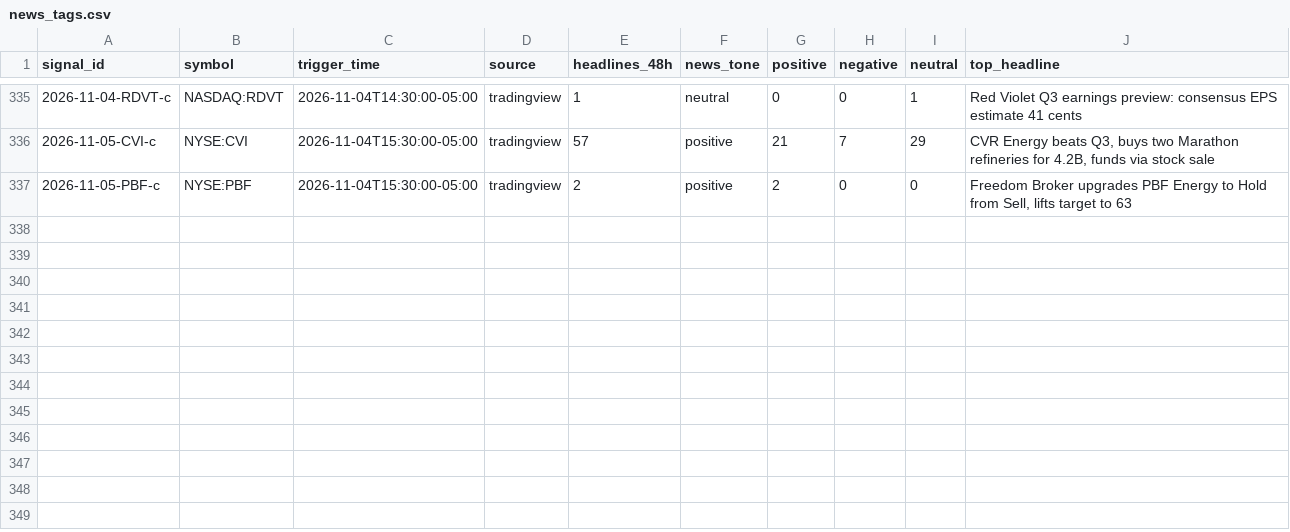
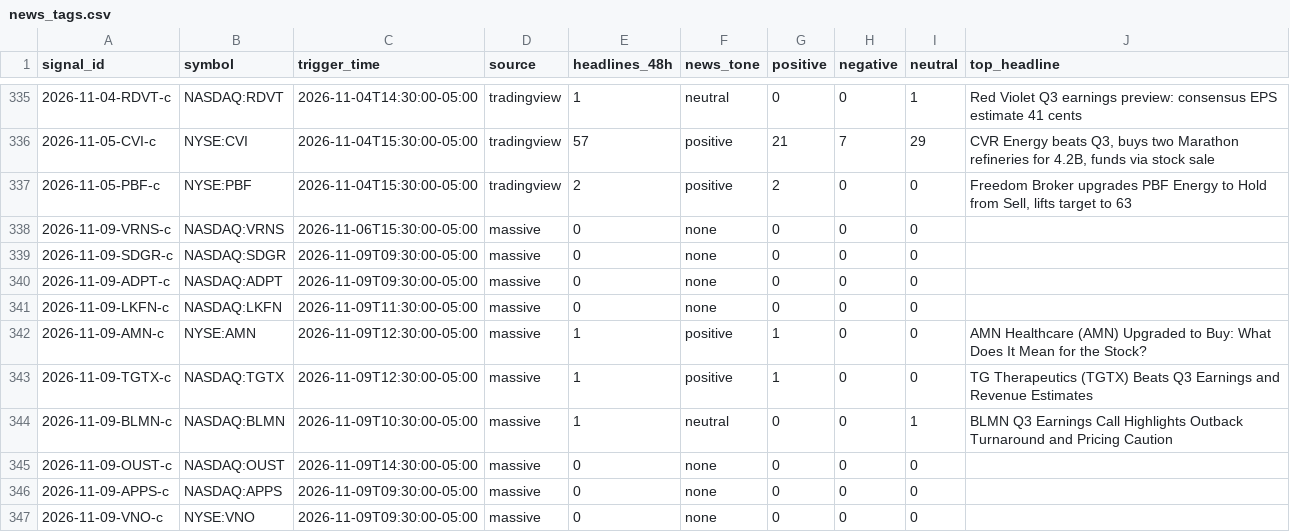
Before and after one commit to Topcat357/Strong-Stock-Lab, a CSV file: data/news_tags.csv, drawn as a sheet; only a part is shown, gaps mark what is left out.

```diff
--- a/data/news_tags.csv
+++ b/data/news_tags.csv
@@ -337 +337,11 @@ signal_id,symbol,trigger_time,source,headlines_48h,news_tone,positive,negative,n
 2026-11-05-PBF-c,NYSE:PBF,2026-11-04T15:30:00-05:00,tradingview,2,positive,2,0,0,"Freedom Broker upgrades PBF Energy to Hold from Sell, lifts target to 63"
+2026-11-09-VRNS-c,NASDAQ:VRNS,2026-11-06T15:30:00-05:00,massive,0,none,0,0,0,
+2026-11-09-SDGR-c,NASDAQ:SDGR,2026-11-09T09:30:00-05:00,massive,0,none,0,0,0,
+2026-11-09-ADPT-c,NASDAQ:ADPT,2026-11-09T09:30:00-05:00,massive,0,none,0,0,0,
+2026-11-09-LKFN-c,NASDAQ:LKFN,2026-11-09T11:30:00-05:00,massive,0,none,0,0,0,
+2026-11-09-AMN-c,NYSE:AMN,2026-11-09T12:30:00-05:00,massive,1,positive,1,0,0,AMN Healthcare (AMN) Upgraded to Buy: What Does It Mean for the Stock?
+2026-11-09-TGTX-c,NASDAQ:TGTX,2026-11-09T12:30:00-05:00,massive,1,positive,1,0,0,TG Therapeutics (TGTX) Beats Q3 Earnings and Revenue Estimates
+2026-11-09-BLMN-c,NASDAQ:BLMN,2026-11-09T10:30:00-05:00,massive,1,neutral,0,0,1,BLMN Q3 Earnings Call Highlights Outback Turnaround and Pricing Caution
+2026-11-09-OUST-c,NASDAQ:OUST,2026-11-09T14:30:00-05:00,massive,0,none,0,0,0,
+2026-11-09-APPS-c,NASDAQ:APPS,2026-11-09T09:30:00-05:00,massive,0,none,0,0,0,
+2026-11-09-VNO-c,NYSE:VNO,2026-11-09T09:30:00-05:00,massive,0,none,0,0,0,
```
Also changed, not shown: data/macro.csv, data/setups.csv, 5 other files.
